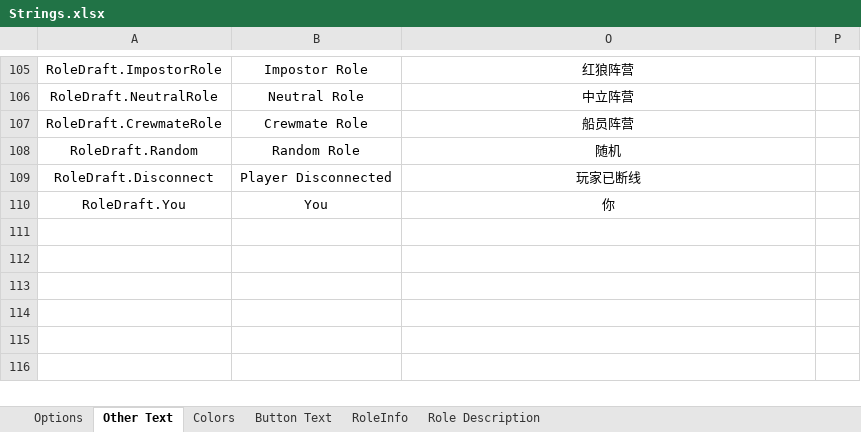
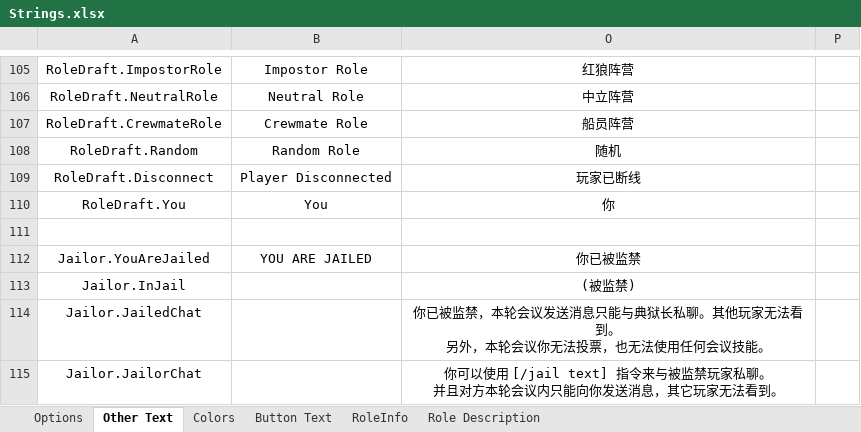
Before and after one commit to mxyx-club/TheOtherUs-Edited, an Excel workbook: Strings.xlsx, sheet Other Text, drawn as a sheet; only a part is shown, gaps mark what is left out; values as stored, in another font and other column widths than the file's, no borders; ↵ is a line break in a cell; the diff names each change by its address in the sheet, - before the commit and + after, or states it on an @@ line.

```diff
--- a/Strings.xlsx (sheet Other Text)
+++ b/Strings.xlsx (sheet Other Text)
+row 111: (empty)
+row 112: Jailor.YouAreJailed | YOU ARE JAILED | 你已被监禁
+row 113: Jailor.InJail |  | (被监禁)
+row 114: Jailor.JailedChat |  | 你已被监禁，本轮会议发送消息只能与典狱长私聊。其他玩家无法看到。 ↵ 另外，本轮会议你无法投票，也无法使用任何会议技能。
+row 115: Jailor.JailorChat |  | 你可以使用 [/jail text] 指令来与被监禁玩家私聊。 ↵ 并且对方本轮会议内只能向你发送消息，其它玩家无法看到。
```
Also changed, not shown: sheet RoleInfo, sheet Options, sheet Button Text, sheet Role Description, 33 other files.
